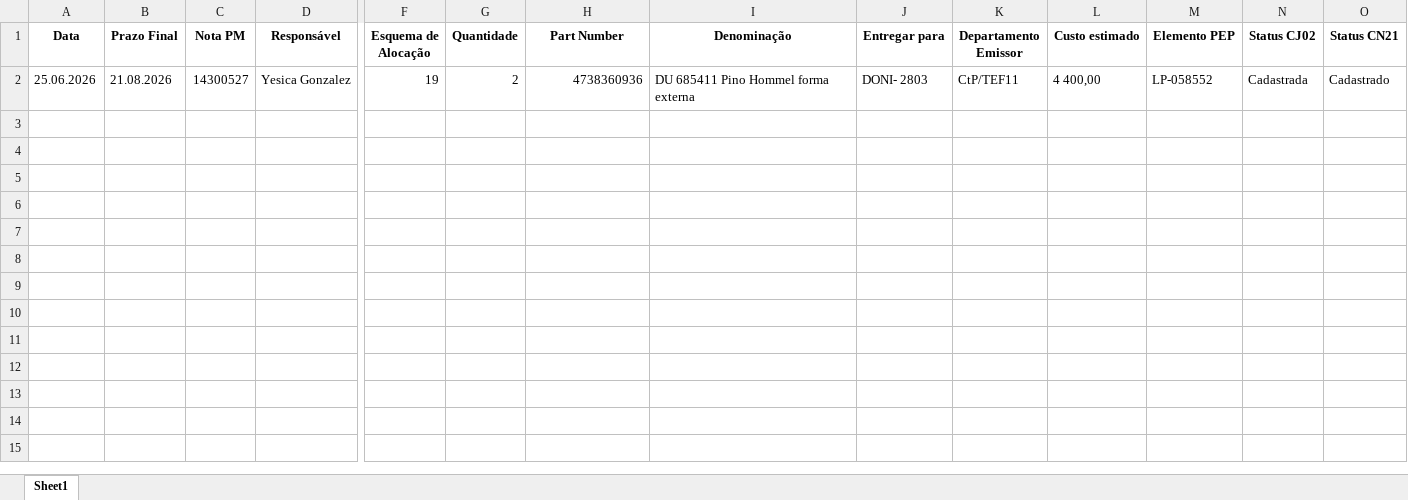
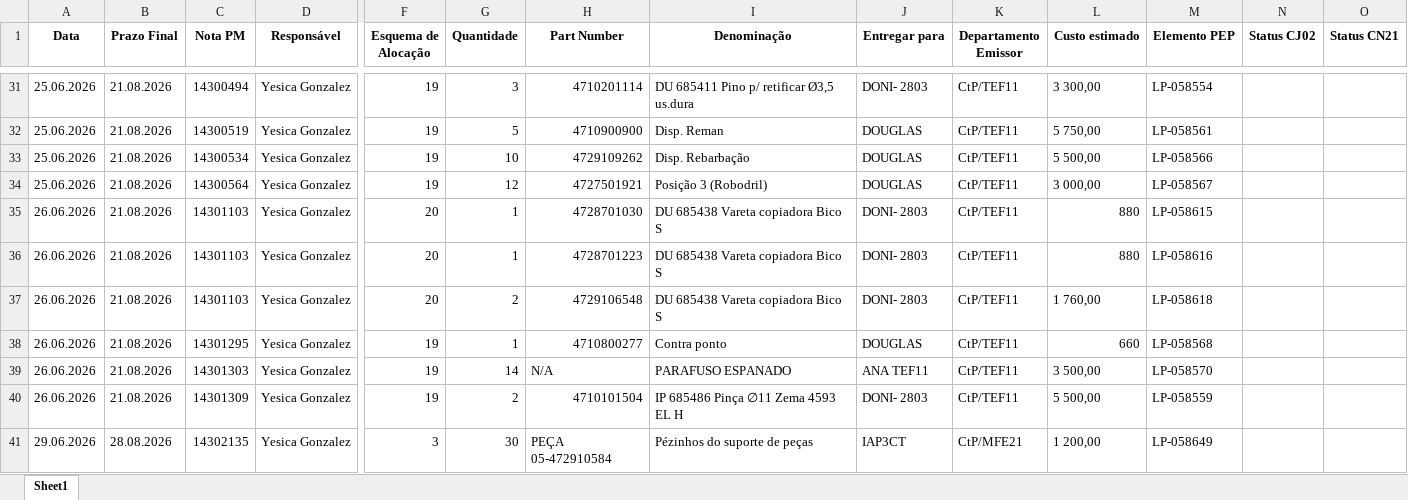
Before and after one commit to JoviOakz/PyAutomateSAP, an Excel workbook: 98 - Excels/LP-Register.xlsx, sheet Sheet1, drawn as a sheet; only a part is shown, gaps mark what is left out; values as stored, in another font and other column widths than the file's, no borders; addresses are those after the commit; rows hold the shown columns only; the diff covers the shown part only; the diff names each change by its address in the sheet, - before the commit and + after, or states it on an @@ line.

```diff
--- a/98 - Excels/LP-Register.xlsx (sheet Sheet1)
+++ b/98 - Excels/LP-Register.xlsx (sheet Sheet1)
-C31 (Nota PM): 14300527
+C31 (Nota PM): 14300494
-G31 (Quantidade): 2
+G31 (Quantidade): 3
-H31 (Part Number): 4738360936
+H31 (Part Number): 4710201114
-I31 (Denominação): DU 685411 Pino Hommel forma externa
+I31 (Denominação): DU 685411 Pino p/ retificar Ø3,5 us.dura
-L31 (Custo estimado): 4 400,00
+L31 (Custo estimado): 3 300,00
-M31 (Elemento PEP): LP-058552
+M31 (Elemento PEP): LP-058554
-N31 (Status CJ02): Cadastrada
+N31 (Status CJ02): (empty)
-O31 (Status CN21): Cadastrado
+O31 (Status CN21): (empty)
+row 32: 25.06.2026 | 21.08.2026 | 14300519 | Yesica Gonzalez | 19 | 5 | 4710900900 | Disp. Reman | DOUGLAS | CtP/TEF11 | 5 750,00 | LP-058561
+row 33: 25.06.2026 | 21.08.2026 | 14300534 | Yesica Gonzalez | 19 | 10 | 4729109262 | Disp. Rebarbação | DOUGLAS | CtP/TEF11 | 5 500,00 | LP-058566
+row 34: 25.06.2026 | 21.08.2026 | 14300564 | Yesica Gonzalez | 19 | 12 | 4727501921 | Posição 3 (Robodril) | DOUGLAS | CtP/TEF11 | 3 000,00 | LP-058567
+row 35: 26.06.2026 | 21.08.2026 | 14301103 | Yesica Gonzalez | 20 | 1 | 4728701030 | DU 685438 Vareta copiadora Bico S | DONI- 2803 | CtP/TEF11 | 880 | LP-058615
+row 36: 26.06.2026 | 21.08.2026 | 14301103 | Yesica Gonzalez | 20 | 1 | 4728701223 | DU 685438 Vareta copiadora Bico S | DONI- 2803 | CtP/TEF11 | 880 | LP-058616
+row 37: 26.06.2026 | 21.08.2026 | 14301103 | Yesica Gonzalez | 20 | 2 | 4729106548 | DU 685438 Vareta copiadora Bico S | DONI- 2803 | CtP/TEF11 | 1 760,00 | LP-058618
+row 38: 26.06.2026 | 21.08.2026 | 14301295 | Yesica Gonzalez | 19 | 1 | 4710800277 | Contra ponto | DOUGLAS | CtP/TEF11 | 660 | LP-058568
+row 39: 26.06.2026 | 21.08.2026 | 14301303 | Yesica Gonzalez | 19 | 14 | N/A | PARAFUSO ESPANADO | ANA TEF11 | CtP/TEF11 | 3 500,00 | LP-058570
+row 40: 26.06.2026 | 21.08.2026 | 14301309 | Yesica Gonzalez | 19 | 2 | 4710101504 | IP 685486 Pinça ∅11 Zema 4593 EL H | DONI- 2803 | CtP/TEF11 | 5 500,00 | LP-058559
+row 41: 29.06.2026 | 28.08.2026 | 14302135 | Yesica Gonzalez | 3 | 30 | PEÇA 05-472910584 | Pézinhos do suporte de peças | IAP3CT | CtP/MFE21 | 1 200,00 | LP-058649
```
Also changed, not shown: 29 added rows elsewhere in this sheet, 1 other file.
